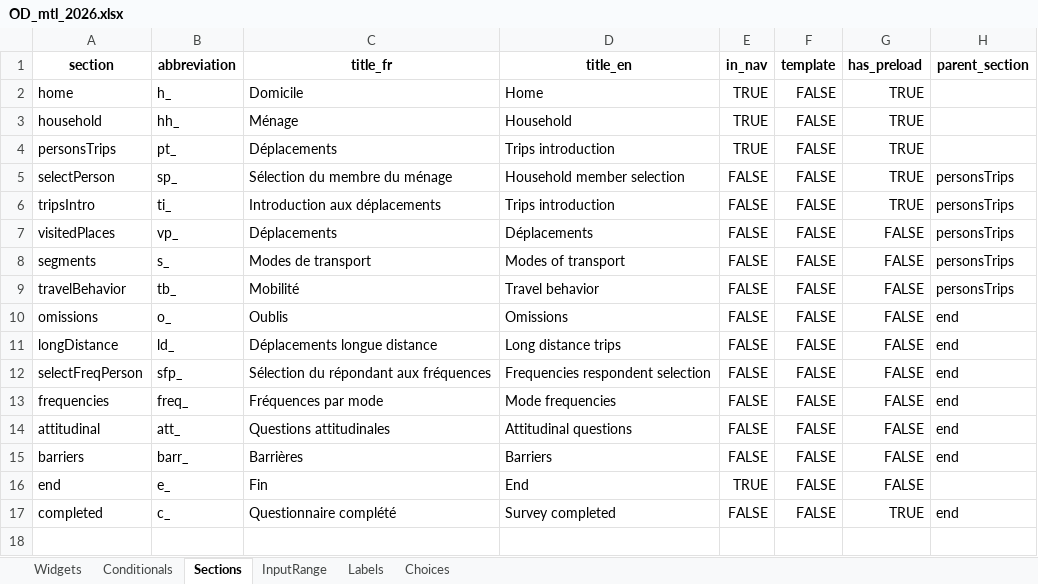
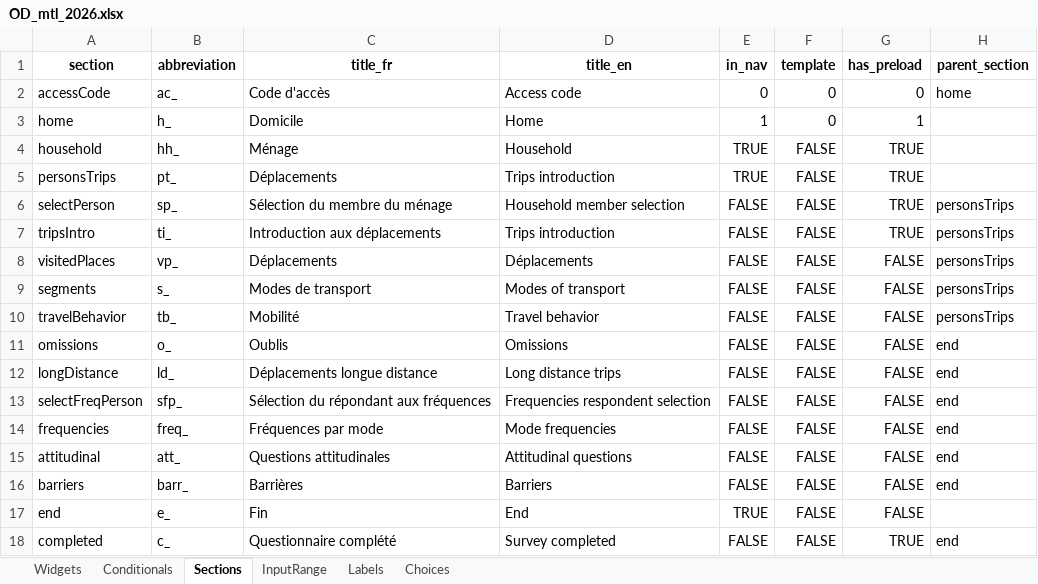
Before and after one commit to chairemobilite/od_mtl, an Excel workbook: survey/references/OD_mtl_2026.xlsx, sheet Sections, drawn as a sheet; values as stored, in another font and other column widths than the file's, no borders; addresses are those after the commit; the diff names each change by its address in the sheet, - before the commit and + after, or states it on an @@ line.

Commit message:
Ajout de la section du code d'accès
fixes #110

Ajout d'une petite section pour entrer et valider le code d'accès.
Lorsque le bouton confirmé est cliqué, les données d'enquête sont
pré-remplies à partir de l'information du code disponible. Le serveur
valide que le code existe et s'il n'existe pas retourne l'information
que le code n'est pas valide. Un avertissement et case à cocher
apparaissent pour laisser le participant modifier le code jusqu'à ce
qu'il fonctionne.

Les logins disponibles ont été mis à jour pour utiliser le login anonyme
ou par courriel. Les tests UI ont aussi été mis à jour pour refléter le
nouveau login et le remplissage du code d'accès.

```diff
--- a/survey/references/OD_mtl_2026.xlsx (sheet Sections)
+++ b/survey/references/OD_mtl_2026.xlsx (sheet Sections)
+row 2: accessCode | ac_ | Code d'accès | Access code | 0 | 0 | 0 | home
-E3 (in_nav): TRUE
+E3 (in_nav): 1
-F3 (template): FALSE
+F3 (template): 0
-G3 (has_preload): TRUE
+G3 (has_preload): 1
```
Also changed, not shown: sheet Widgets, sheet Conditionals, sheet Labels, sheet Choices, 43 other files.
